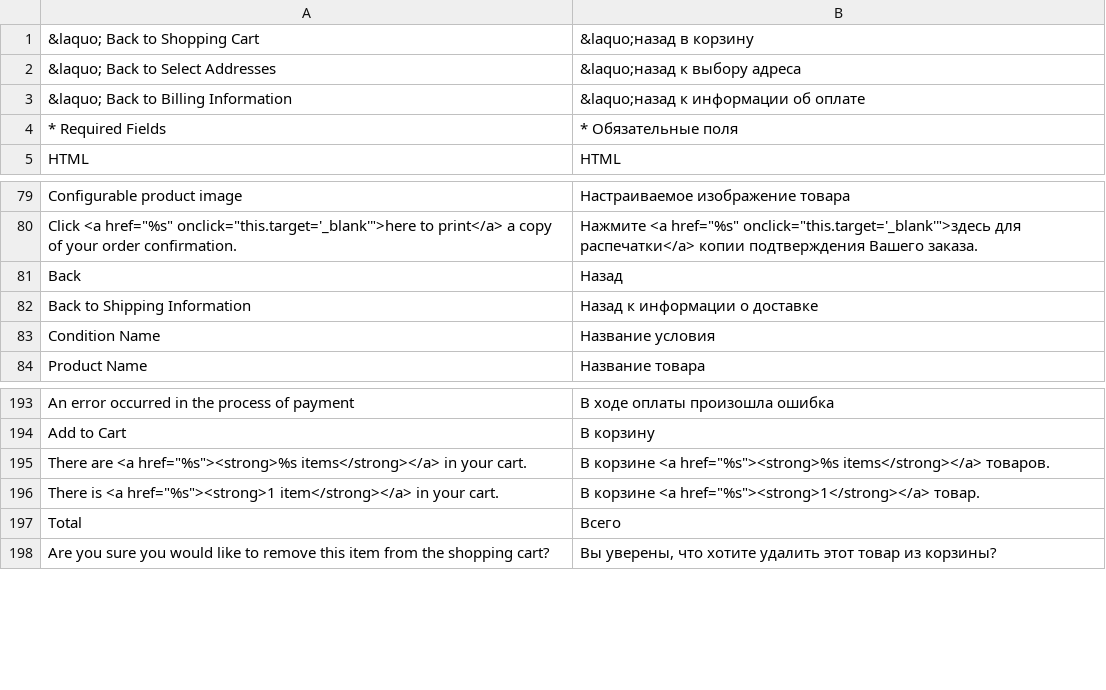
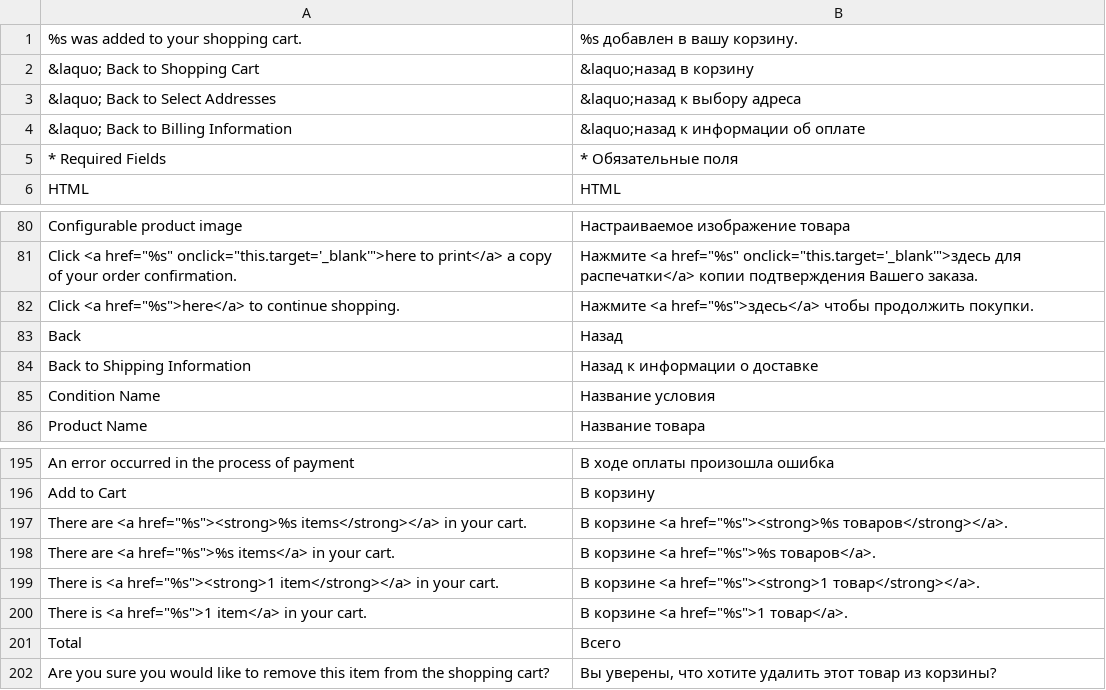
Before and after one commit to asid82/magento_russian_locale, a CSV file: ru_RU/Mage_Checkout.csv, drawn as a sheet; only a part is shown, gaps mark what is left out.

```diff
--- a/ru_RU/Mage_Checkout.csv
+++ b/ru_RU/Mage_Checkout.csv
@@ -1 +1,2 @@
+"%s was added to your shopping cart.","%s добавлен в вашу корзину."
 "&laquo; Back to Shopping Cart","&laquo;назад в корзину"
@@ -80,2 +81,3 @@
 "Click <a href=""%s"" onclick=""this.target='_blank'"">here to print</a> a copy of your order confirmation.","Нажмите <a href=""%s"" onclick=""this.target='_blank'"">здесь для распечатки</a> копии подтверждения Вашего заказа."
+"Click <a href=""%s"">here</a> to continue shopping.","Нажмите <a href=""%s"">здесь</a> чтобы продолжить покупки."
 "Back","Назад"
@@ -194,4 +196,6 @@
 "Add to Cart","В корзину"
-"There are <a href=""%s""><strong>%s items</strong></a> in your cart.","В корзине <a href=""%s""><strong>%s items</strong></a> товаров."
-"There is <a href=""%s""><strong>1 item</strong></a> in your cart.","В корзине <a href=""%s""><strong>1</strong></a> товар."
+"There are <a href=""%s""><strong>%s items</strong></a> in your cart.","В корзине <a href=""%s""><strong>%s товаров</strong></a>."
+"There are <a href=""%s"">%s items</a> in your cart.","В корзине <a href=""%s"">%s товаров</a>."
+"There is <a href=""%s""><strong>1 item</strong></a> in your cart.","В корзине <a href=""%s""><strong>1 товар</strong></a>."
+"There is <a href=""%s"">1 item</a> in your cart.","В корзине <a href=""%s"">1 товар</a>."
 "Total","Всего"
```
Also changed, not shown: ru_RU/Mage_Catalog.csv, ru_RU/Mage_CatalogSearch.csv, 1 other file.
